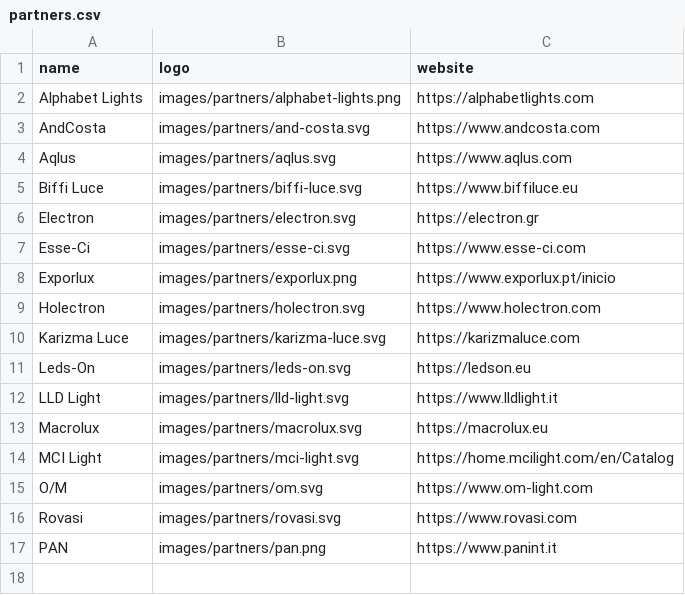
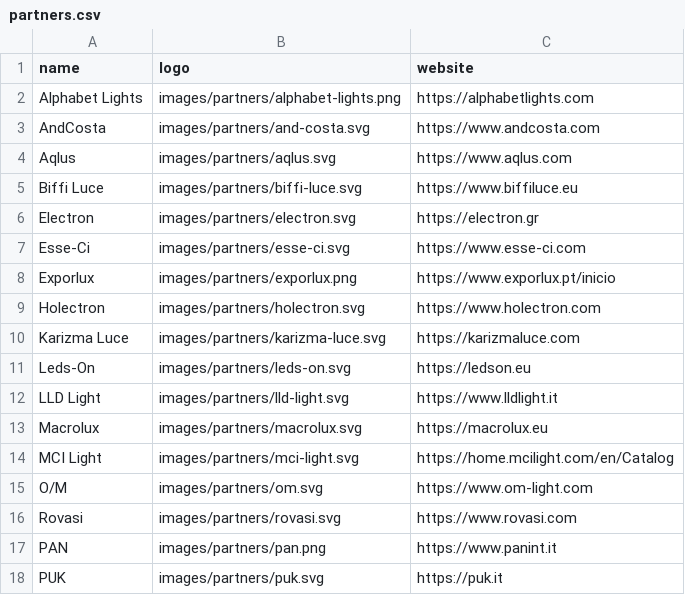
Before and after one commit to chriskiely2010/phosforma-website, a CSV file: public/partners.csv, drawn as a sheet; the diff names each change by its address in the sheet, - before the commit and + after, or states it on an @@ line.

```diff
--- a/public/partners.csv
+++ b/public/partners.csv
+row 18: PUK | images/partners/puk.svg | https://puk.it
```
Also changed, not shown: 1 other file.
